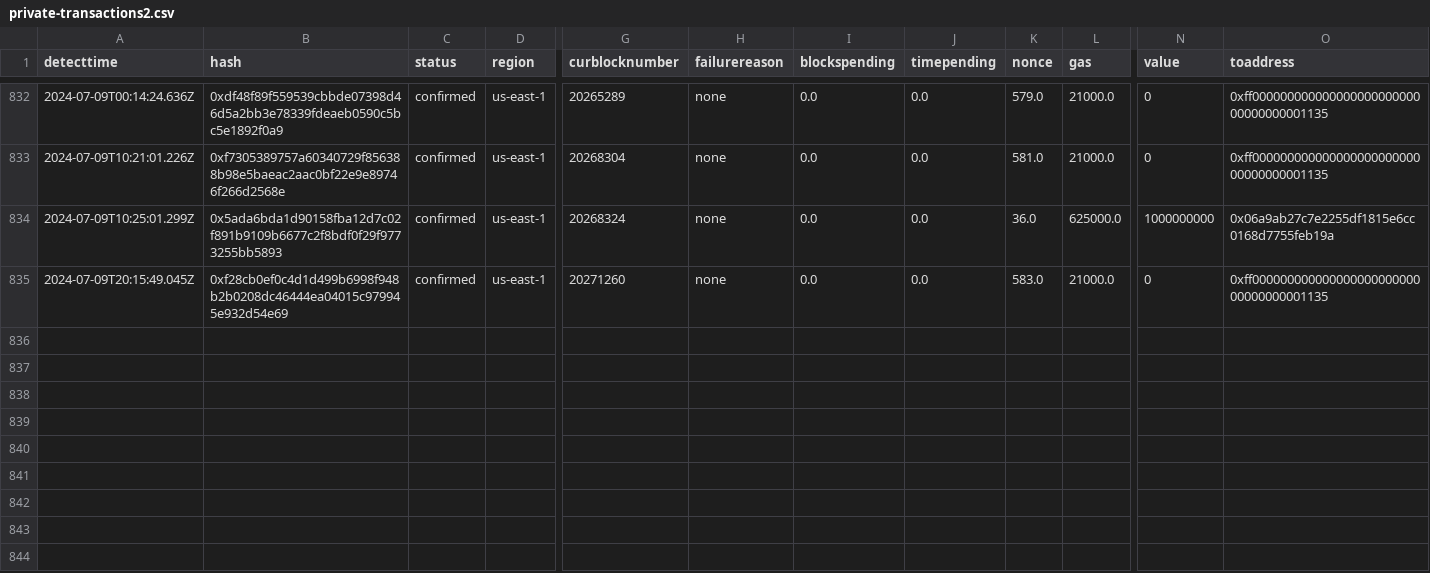
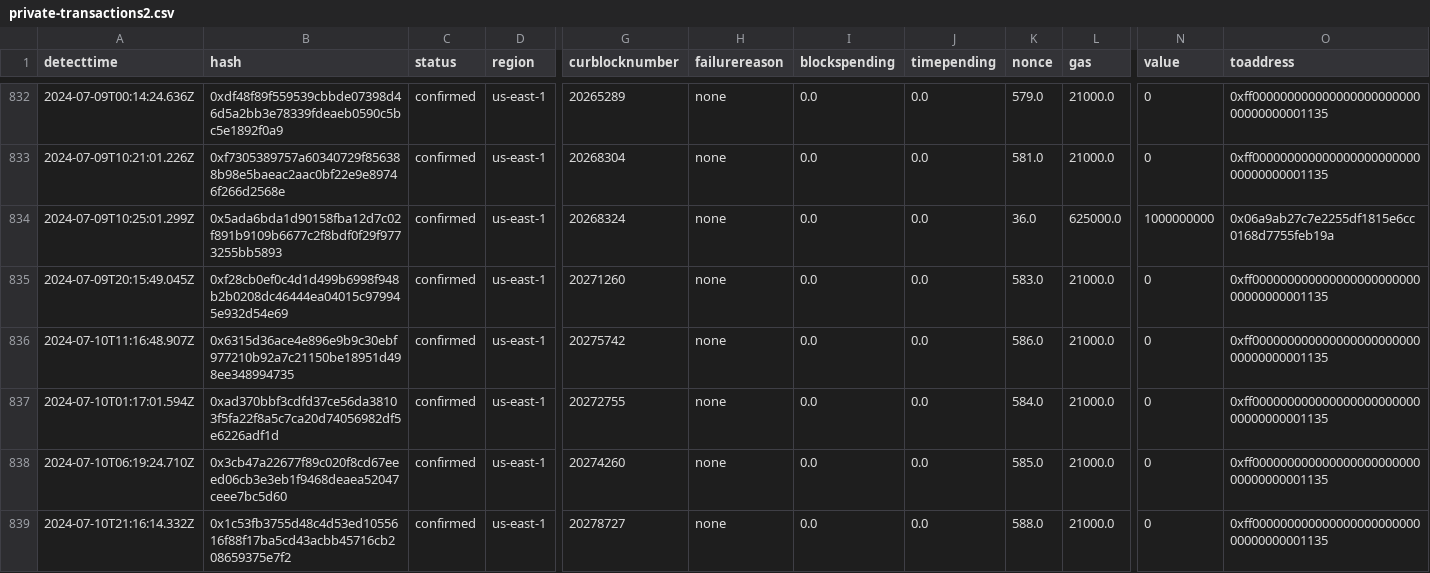
Before and after one commit to Amit0617/eip4844-data, a CSV file: data/private-transactions2.csv, drawn as a sheet; only a part is shown, gaps mark what is left out; rows hold the shown columns only; the diff names each change by its address in the sheet, - before the commit and + after, or states it on an @@ line.

```diff
--- a/data/private-transactions2.csv
+++ b/data/private-transactions2.csv
+row 836: 2024-07-10T11:16:48.907Z | 0x6315d36ace4e896e9b9c30ebf977210b92a7c21150be18951d498ee348994735 | confirmed | us-east-1 | 20275742 | none | 0.0 | 0.0 | 586.0 | 21000.0 | 0 | 0xff00000000000000000000000000000000001135
+row 837: 2024-07-10T01:17:01.594Z | 0xad370bbf3cdfd37ce56da38103f5fa22f8a5c7ca20d74056982df5e6226adf1d | confirmed | us-east-1 | 20272755 | none | 0.0 | 0.0 | 584.0 | 21000.0 | 0 | 0xff00000000000000000000000000000000001135
+row 838: 2024-07-10T06:19:24.710Z | 0x3cb47a22677f89c020f8cd67eeed06cb3e3eb1f9468deaea52047ceee7bc5d60 | confirmed | us-east-1 | 20274260 | none | 0.0 | 0.0 | 585.0 | 21000.0 | 0 | 0xff00000000000000000000000000000000001135
+row 839: 2024-07-10T21:16:14.332Z | 0x1c53fb3755d48c4d53ed1055616f88f17ba5cd43acbb45716cb208659375e7f2 | confirmed | us-east-1 | 20278727 | none | 0.0 | 0.0 | 588.0 | 21000.0 | 0 | 0xff00000000000000000000000000000000001135
```
Also changed, not shown: 1 other file.
